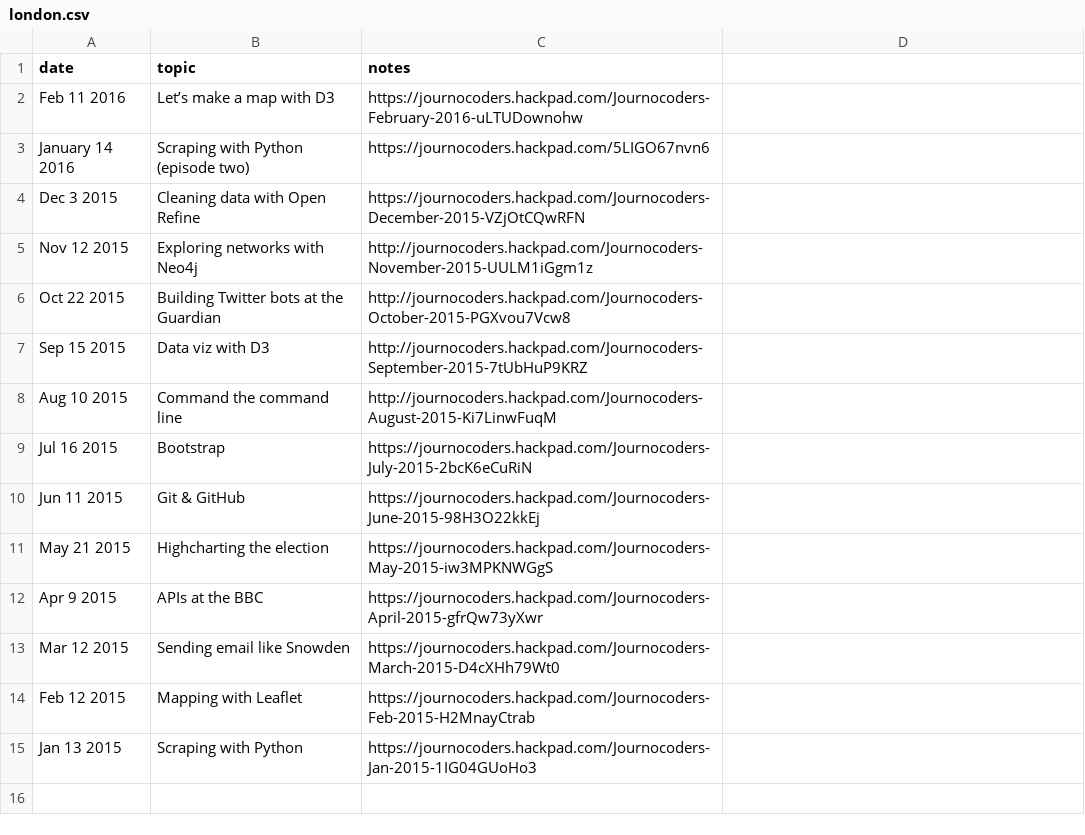
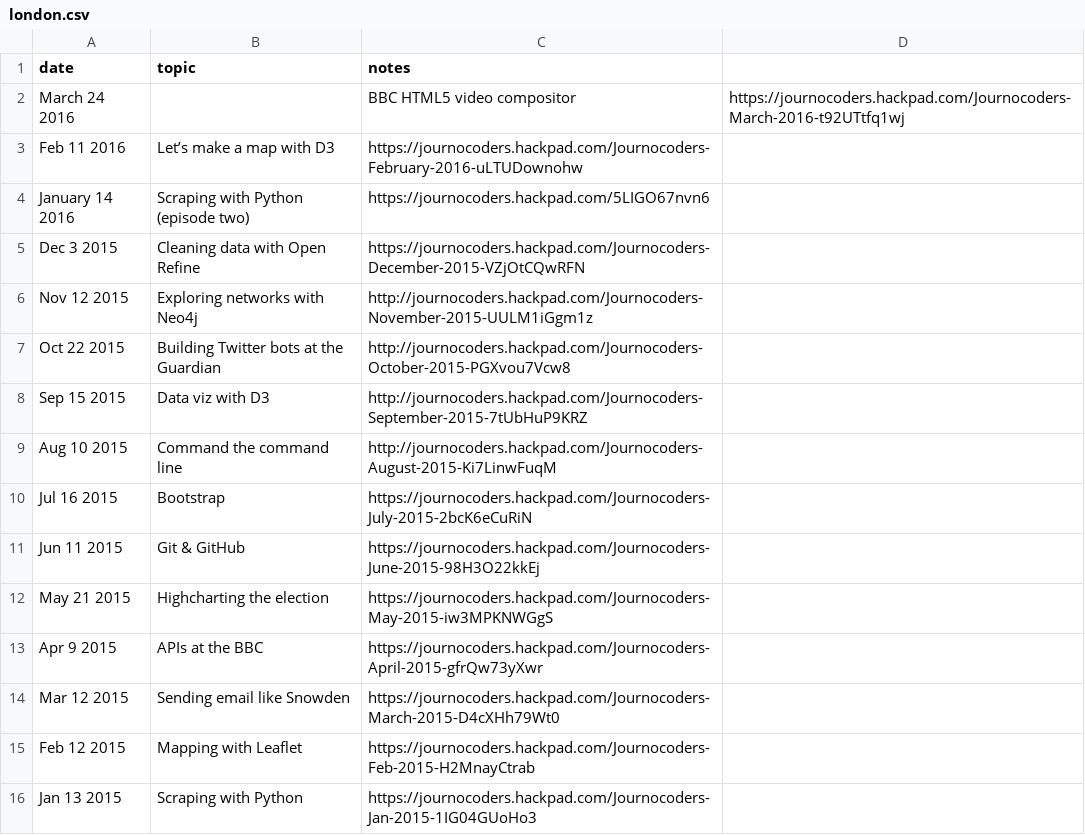
Before and after one commit to journocoders/journocoders.github.io, a CSV file: _data/london.csv, drawn as a sheet.

Commit message:
Add March 2016 London meetup

```diff
--- a/_data/london.csv
+++ b/_data/london.csv
@@ -1,2 +1,3 @@
 date,topic,notes
+March 24 2016,,  BBC HTML5 video compositor,              https://journocoders.hackpad.com/Journocoders-March-2016-t92UTtfq1wj
 Feb 11 2016,     Let’s make a map with D3,                https://journocoders.hackpad.com/Journocoders-February-2016-uLTUDownohw
```
